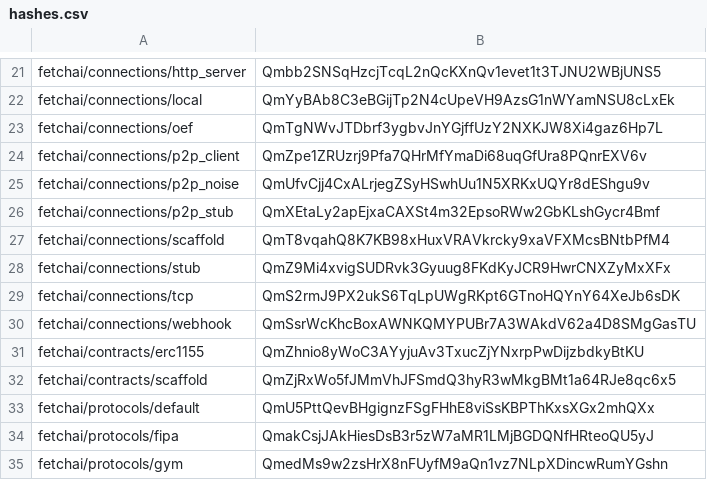
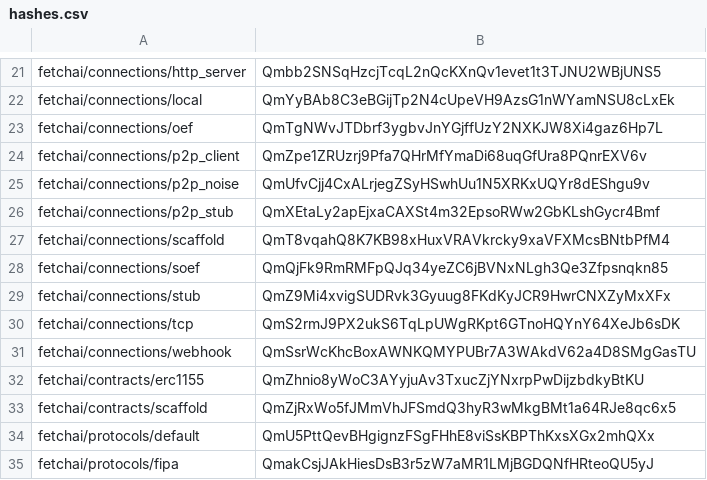
Before and after one commit to fetchai/agents-aea, a CSV file: packages/hashes.csv, drawn as a sheet; only a part is shown, gaps mark what is left out; the shorter side is filled out with more unchanged rows.

Commit message:
add simple oef connection to packages

```diff
--- a/packages/hashes.csv
+++ b/packages/hashes.csv
@@ -27,2 +27,3 @@ fetchai/connections/p2p_stub,QmXEtaLy2apEjxaCAXSt4m32EpsoRWw2GbKLshGycr4Bmf
 fetchai/connections/scaffold,QmT8vqahQ8K7KB98xHuxVRAVkrcky9xaVFXMcsBNtbPfM4
+fetchai/connections/soef,QmQjFk9RmRMFpQJq34yeZC6jBVNxNLgh3Qe3Zfpsnqkn85
 fetchai/connections/stub,QmZ9Mi4xvigSUDRvk3Gyuug8FKdKyJCR9HwrCNXZyMxXFx
```
Also changed, not shown: 4 other files.
